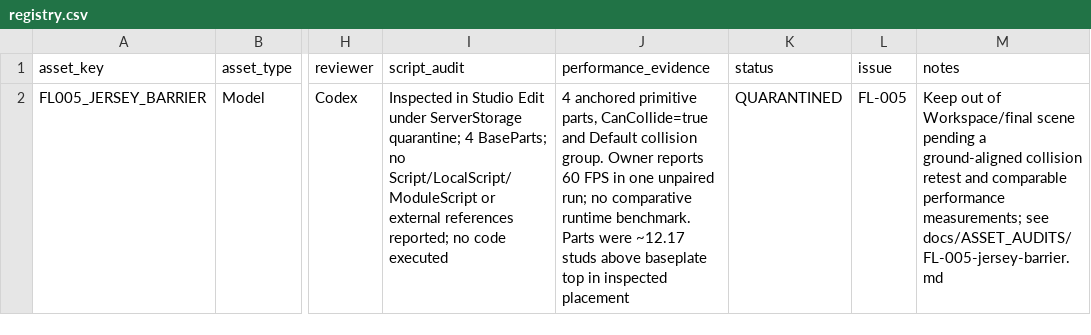
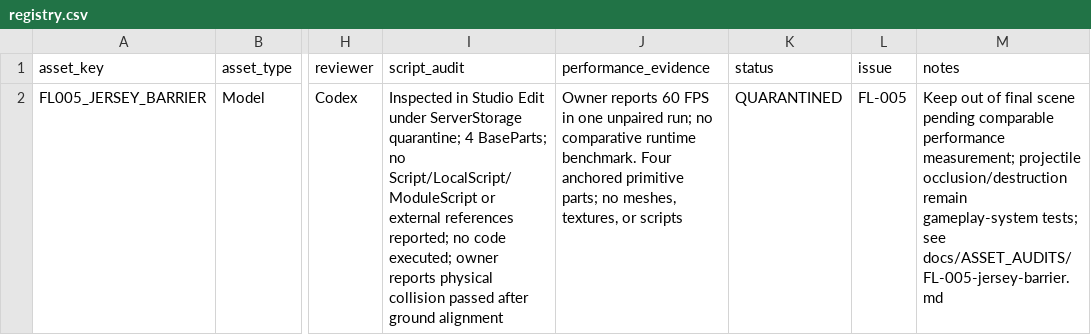
Before and after one commit to dreyvinixz/RobloxGame, a CSV file: assets/registry.csv, drawn as a sheet; only a part is shown, gaps mark what is left out; the diff names each change by its address in the sheet, - before the commit and + after, or states it on an @@ line.

Commit message:
docs(FL-005): record successful collision test

```diff
--- a/assets/registry.csv
+++ b/assets/registry.csv
-I2 (script_audit): …no code executed
+I2 (script_audit): …no code executed; owner reports physical collision passed after ground alignment
-J2 (performance_evidence): 4 anchored primitive parts, CanCollide=true and Default collision group. Owner reports 60 FPS in one unpaired run; no comparative runtime benchmark. Parts were ~12.17 studs above baseplate top in inspected placement
+J2 (performance_evidence): Owner reports 60 FPS in one unpaired run; no comparative runtime benchmark. Four anchored primitive parts; no meshes, textures, or scripts
-M2 (notes): …out of Workspace/final scene pending a ground-aligned collision retest and comparable performance measurements; see docs/ASSET_AUDITS/FL-005-jersey-barrier.md
+M2 (notes): …out of final scene pending comparable performance measurement; projectile occlusion/destruction remain gameplay-system tests; see docs/ASSET_AUDITS/FL-005-jersey-barrier.md
```
Also changed, not shown: 3 other files.
